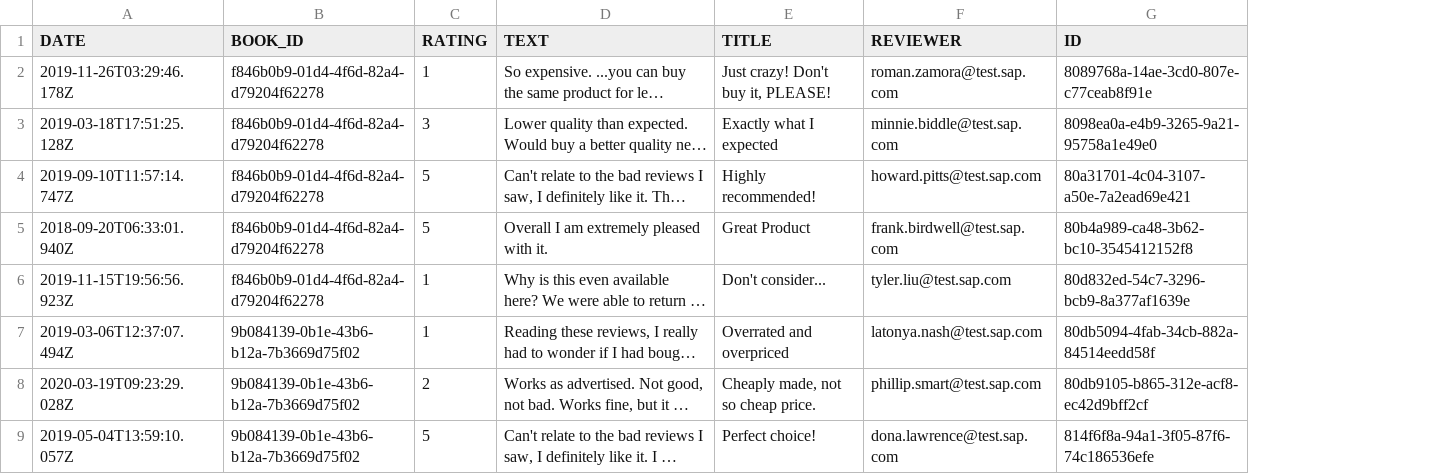
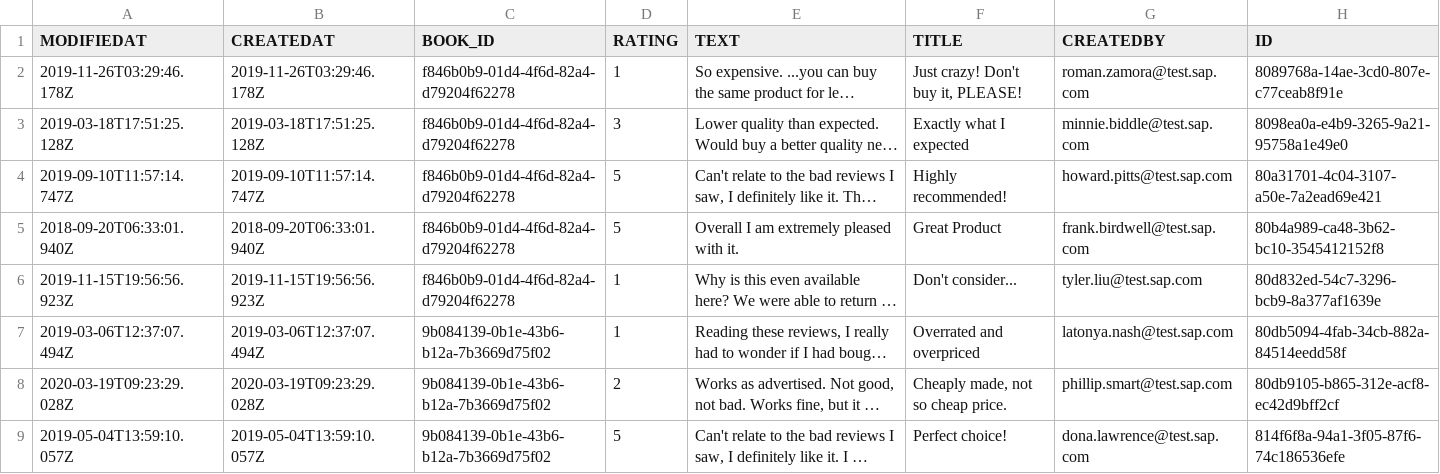
Before and after one commit to SAP-samples/cloud-cap-samples-java, a CSV file: db/data/my.bookshop-Reviews.csv, drawn as a sheet; only a part is shown; long unchanged cells end in …; addresses are those after the commit; the diff names each change by its address in the sheet, - before the commit and + after, or states it on an @@ line.

Commit message:
Improvements based on code reviews

```diff
--- a/db/data/my.bookshop-Reviews.csv
+++ b/db/data/my.bookshop-Reviews.csv
+column B (CREATEDAT), rows 2-9: 2019-11-26T03:29:46.178Z | 2019-03-18T17:51:25.128Z | 2019-09-10T11:57:14.747Z | 2018-09-20T06:33:01.940Z | 2019-11-15T19:56:56.923Z | 2019-03-06T12:37:07.494Z | 2020-03-19T09:23:29.028Z | 2019-05-04T13:59:10.057Z
-A1: DATE
+A1: MODIFIEDAT
-G1: REVIEWER
+G1: CREATEDBY
```
Also changed, not shown: 30 other files.
